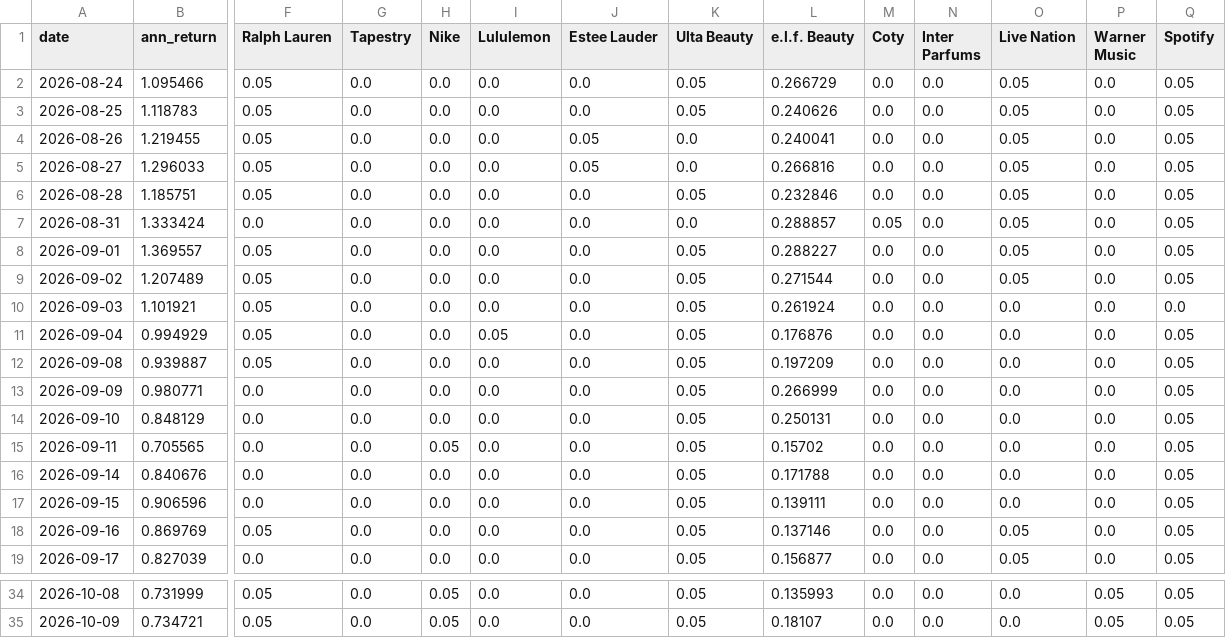
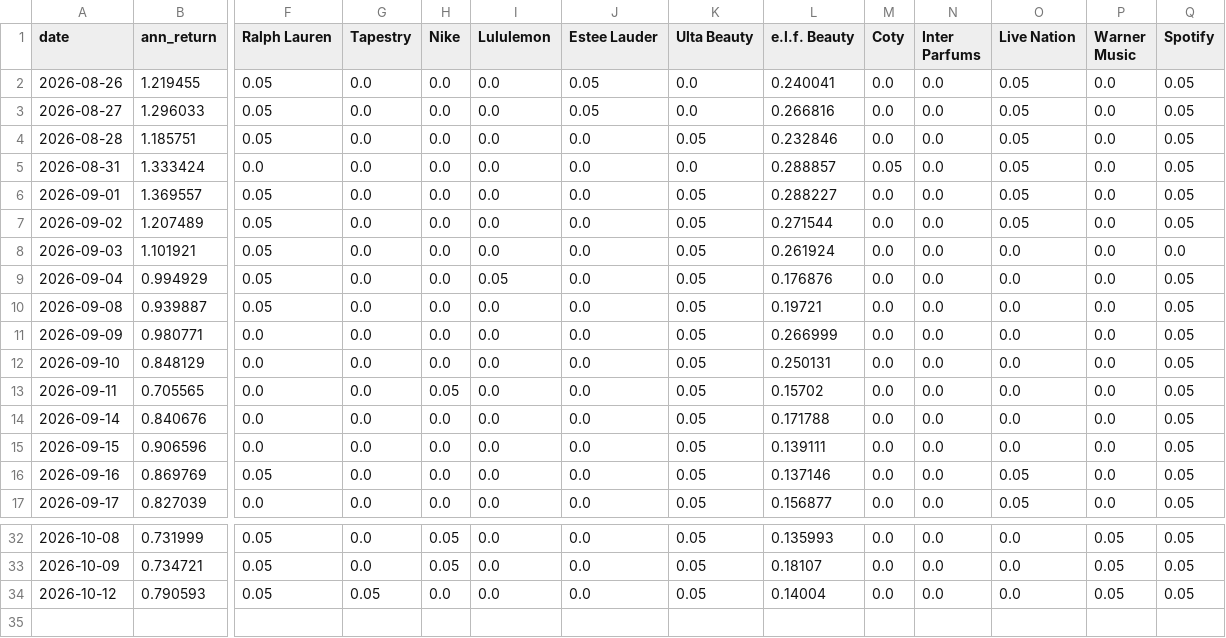
Before and after one commit to RamaAkach/OPIM-5641---Final-Project, a CSV file: results/weight_history.csv, drawn as a sheet; only a part is shown, gaps mark what is left out; removed rows and columns are numbered as before the commit, all else as after; rows hold the shown columns only; the diff names each change by its address in the sheet, - before the commit and + after, or states it on an @@ line.

```diff
--- a/results/weight_history.csv
+++ b/results/weight_history.csv
-row 2: 2026-08-24 | 1.095466 | 0.05 | 0.0 | 0.0 | 0.0 | 0.0 | 0.05 | 0.266729 | 0.0 | 0.0 | 0.05 | 0.0 | 0.05
-row 3: 2026-08-25 | 1.118783 | 0.05 | 0.0 | 0.0 | 0.0 | 0.0 | 0.05 | 0.240626 | 0.0 | 0.0 | 0.05 | 0.0 | 0.05
-L10 (e.l.f. Beauty): 0.197209
+L10 (e.l.f. Beauty): 0.19721
+row 34: 2026-10-12 | 0.790593 | 0.05 | 0.05 | 0.0 | 0.0 | 0.0 | 0.05 | 0.14004 | 0.0 | 0.0 | 0.0 | 0.05 | 0.05
```
Also changed, not shown: results/paper_trading.csv, 7 other files.
